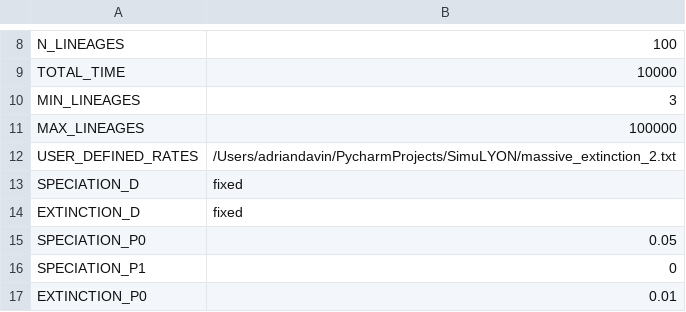
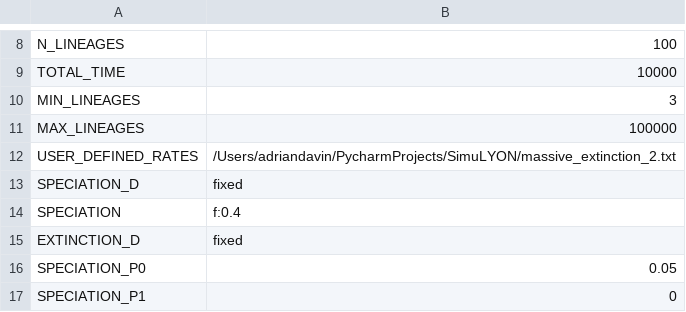
Before and after one commit to AADavin/Zombi, a TSV file: Parameters/SpeciesTreeParameters.tsv, drawn as a sheet; only a part is shown, gaps mark what is left out; the shorter side is filled out with more unchanged rows.

```diff
--- a/Parameters/SpeciesTreeParameters.tsv
+++ b/Parameters/SpeciesTreeParameters.tsv
@@ -13,2 +13,3 @@ USER_DEFINED_RATES	/Users/adriandavin/PycharmProjects/SimuLYON/massive_extinctio
 SPECIATION_D	fixed
+SPECIATION	f:0.4
 EXTINCTION_D	fixed
```
Also changed, not shown: 5 other files.
